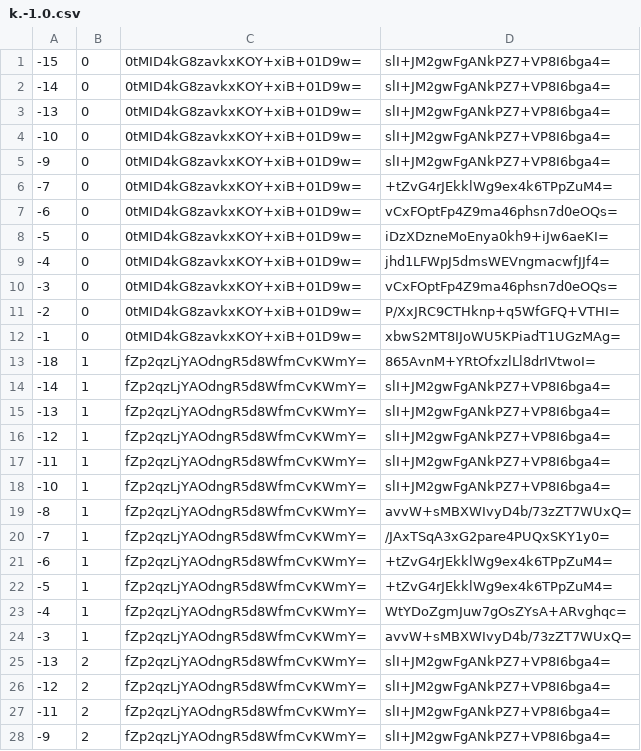
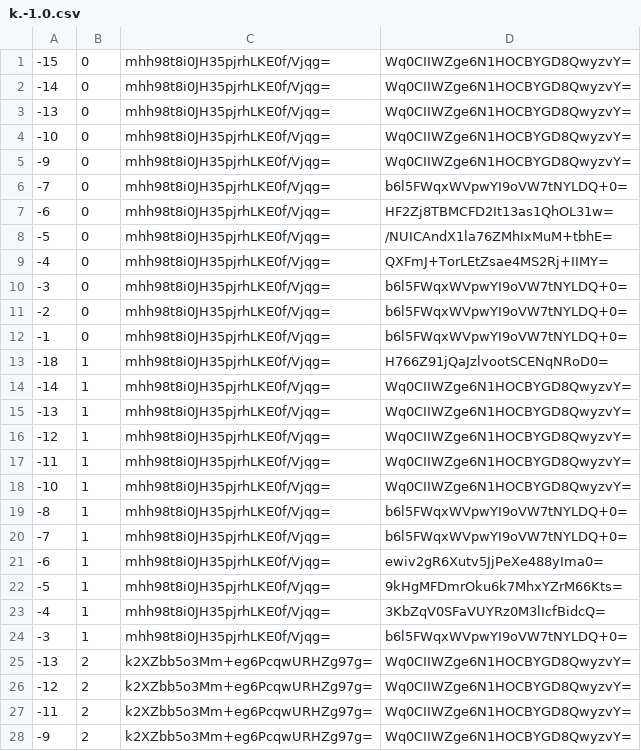
Before and after one commit to counterfitninja/chilled-end, a CSV file: tiles/zoom.-1/metadata/k.-1.0.csv, drawn as a sheet; only a part is shown; the diff covers the shown part only.

```diff
--- a/tiles/zoom.-1/metadata/k.-1.0.csv
+++ b/tiles/zoom.-1/metadata/k.-1.0.csv
@@ -1,28 +1,28 @@
--15,0,0tMID4kG8zavkxKOY+xiB+01D9w=,slI+JM2gwFgANkPZ7+VP8I6bga4=
--14,0,0tMID4kG8zavkxKOY+xiB+01D9w=,slI+JM2gwFgANkPZ7+VP8I6bga4=
--13,0,0tMID4kG8zavkxKOY+xiB+01D9w=,slI+JM2gwFgANkPZ7+VP8I6bga4=
--10,0,0tMID4kG8zavkxKOY+xiB+01D9w=,slI+JM2gwFgANkPZ7+VP8I6bga4=
--9,0,0tMID4kG8zavkxKOY+xiB+01D9w=,slI+JM2gwFgANkPZ7+VP8I6bga4=
--7,0,0tMID4kG8zavkxKOY+xiB+01D9w=,+tZvG4rJEkklWg9ex4k6TPpZuM4=
--6,0,0tMID4kG8zavkxKOY+xiB+01D9w=,vCxFOptFp4Z9ma46phsn7d0eOQs=
--5,0,0tMID4kG8zavkxKOY+xiB+01D9w=,iDzXDzneMoEnya0kh9+iJw6aeKI=
--4,0,0tMID4kG8zavkxKOY+xiB+01D9w=,jhd1LFWpJ5dmsWEVngmacwfJJf4=
--3,0,0tMID4kG8zavkxKOY+xiB+01D9w=,vCxFOptFp4Z9ma46phsn7d0eOQs=
--2,0,0tMID4kG8zavkxKOY+xiB+01D9w=,P/XxJRC9CTHknp+q5WfGFQ+VTHI=
--1,0,0tMID4kG8zavkxKOY+xiB+01D9w=,xbwS2MT8IJoWU5KPiadT1UGzMAg=
--18,1,fZp2qzLjYAOdngR5d8WfmCvKWmY=,865AvnM+YRtOfxzlLl8drIVtwoI=
--14,1,fZp2qzLjYAOdngR5d8WfmCvKWmY=,slI+JM2gwFgANkPZ7+VP8I6bga4=
--13,1,fZp2qzLjYAOdngR5d8WfmCvKWmY=,slI+JM2gwFgANkPZ7+VP8I6bga4=
--12,1,fZp2qzLjYAOdngR5d8WfmCvKWmY=,slI+JM2gwFgANkPZ7+VP8I6bga4=
--11,1,fZp2qzLjYAOdngR5d8WfmCvKWmY=,slI+JM2gwFgANkPZ7+VP8I6bga4=
--10,1,fZp2qzLjYAOdngR5d8WfmCvKWmY=,slI+JM2gwFgANkPZ7+VP8I6bga4=
--8,1,fZp2qzLjYAOdngR5d8WfmCvKWmY=,avvW+sMBXWIvyD4b/73zZT7WUxQ=
--7,1,fZp2qzLjYAOdngR5d8WfmCvKWmY=,/JAxTSqA3xG2pare4PUQxSKY1y0=
--6,1,fZp2qzLjYAOdngR5d8WfmCvKWmY=,+tZvG4rJEkklWg9ex4k6TPpZuM4=
--5,1,fZp2qzLjYAOdngR5d8WfmCvKWmY=,+tZvG4rJEkklWg9ex4k6TPpZuM4=
--4,1,fZp2qzLjYAOdngR5d8WfmCvKWmY=,WtYDoZgmJuw7gOsZYsA+ARvghqc=
--3,1,fZp2qzLjYAOdngR5d8WfmCvKWmY=,avvW+sMBXWIvyD4b/73zZT7WUxQ=
--13,2,fZp2qzLjYAOdngR5d8WfmCvKWmY=,slI+JM2gwFgANkPZ7+VP8I6bga4=
--12,2,fZp2qzLjYAOdngR5d8WfmCvKWmY=,slI+JM2gwFgANkPZ7+VP8I6bga4=
--11,2,fZp2qzLjYAOdngR5d8WfmCvKWmY=,slI+JM2gwFgANkPZ7+VP8I6bga4=
--9,2,fZp2qzLjYAOdngR5d8WfmCvKWmY=,slI+JM2gwFgANkPZ7+VP8I6bga4=
+-15,0,mhh98t8i0JH35pjrhLKE0f/Vjqg=,Wq0CIIWZge6N1HOCBYGD8QwyzvY=
+-14,0,mhh98t8i0JH35pjrhLKE0f/Vjqg=,Wq0CIIWZge6N1HOCBYGD8QwyzvY=
+-13,0,mhh98t8i0JH35pjrhLKE0f/Vjqg=,Wq0CIIWZge6N1HOCBYGD8QwyzvY=
+-10,0,mhh98t8i0JH35pjrhLKE0f/Vjqg=,Wq0CIIWZge6N1HOCBYGD8QwyzvY=
+-9,0,mhh98t8i0JH35pjrhLKE0f/Vjqg=,Wq0CIIWZge6N1HOCBYGD8QwyzvY=
+-7,0,mhh98t8i0JH35pjrhLKE0f/Vjqg=,b6l5FWqxWVpwYI9oVW7tNYLDQ+0=
+-6,0,mhh98t8i0JH35pjrhLKE0f/Vjqg=,HF2Zj8TBMCFD2It13as1QhOL31w=
+-5,0,mhh98t8i0JH35pjrhLKE0f/Vjqg=,/NUICAndX1la76ZMhIxMuM+tbhE=
+-4,0,mhh98t8i0JH35pjrhLKE0f/Vjqg=,QXFmJ+TorLEtZsae4MS2Rj+IIMY=
+-3,0,mhh98t8i0JH35pjrhLKE0f/Vjqg=,b6l5FWqxWVpwYI9oVW7tNYLDQ+0=
+-2,0,mhh98t8i0JH35pjrhLKE0f/Vjqg=,b6l5FWqxWVpwYI9oVW7tNYLDQ+0=
+-1,0,mhh98t8i0JH35pjrhLKE0f/Vjqg=,b6l5FWqxWVpwYI9oVW7tNYLDQ+0=
+-18,1,mhh98t8i0JH35pjrhLKE0f/Vjqg=,H766Z91jQaJzlvootSCENqNRoD0=
+-14,1,mhh98t8i0JH35pjrhLKE0f/Vjqg=,Wq0CIIWZge6N1HOCBYGD8QwyzvY=
+-13,1,mhh98t8i0JH35pjrhLKE0f/Vjqg=,Wq0CIIWZge6N1HOCBYGD8QwyzvY=
+-12,1,mhh98t8i0JH35pjrhLKE0f/Vjqg=,Wq0CIIWZge6N1HOCBYGD8QwyzvY=
+-11,1,mhh98t8i0JH35pjrhLKE0f/Vjqg=,Wq0CIIWZge6N1HOCBYGD8QwyzvY=
+-10,1,mhh98t8i0JH35pjrhLKE0f/Vjqg=,Wq0CIIWZge6N1HOCBYGD8QwyzvY=
+-8,1,mhh98t8i0JH35pjrhLKE0f/Vjqg=,b6l5FWqxWVpwYI9oVW7tNYLDQ+0=
+-7,1,mhh98t8i0JH35pjrhLKE0f/Vjqg=,b6l5FWqxWVpwYI9oVW7tNYLDQ+0=
+-6,1,mhh98t8i0JH35pjrhLKE0f/Vjqg=,ewiv2gR6Xutv5JjPeXe488yIma0=
+-5,1,mhh98t8i0JH35pjrhLKE0f/Vjqg=,9kHgMFDmrOku6k7MhxYZrM66Kts=
+-4,1,mhh98t8i0JH35pjrhLKE0f/Vjqg=,3KbZqV0SFaVUYRz0M3lIcfBidcQ=
+-3,1,mhh98t8i0JH35pjrhLKE0f/Vjqg=,b6l5FWqxWVpwYI9oVW7tNYLDQ+0=
+-13,2,k2XZbb5o3Mm+eg6PcqwURHZg97g=,Wq0CIIWZge6N1HOCBYGD8QwyzvY=
+-12,2,k2XZbb5o3Mm+eg6PcqwURHZg97g=,Wq0CIIWZge6N1HOCBYGD8QwyzvY=
+-11,2,k2XZbb5o3Mm+eg6PcqwURHZg97g=,Wq0CIIWZge6N1HOCBYGD8QwyzvY=
+-9,2,k2XZbb5o3Mm+eg6PcqwURHZg97g=,Wq0CIIWZge6N1HOCBYGD8QwyzvY=
```
Also changed, not shown: 70 edited cells elsewhere in this file, tiles/zoom.-1/metadata/k.-1.-1.csv, tiles/zoom.-1/metadata/k.0.-1.csv, 33 other files.
